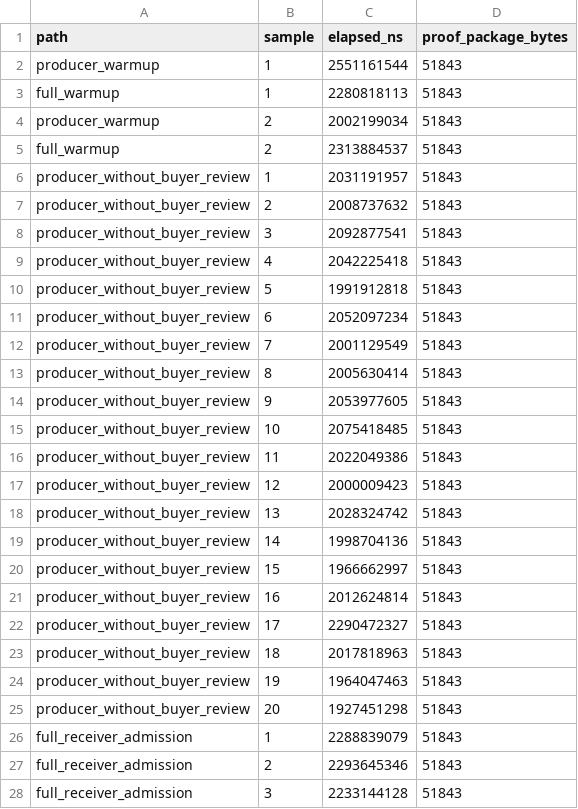
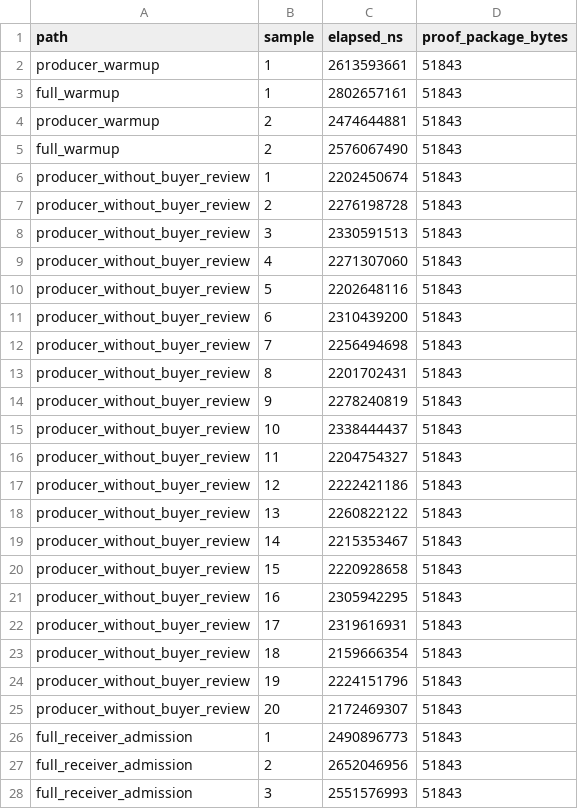
Before and after one commit to backbay-labs/chio, a CSV file: docs/papers/programmable-sovereignty/bench/results/bilateral-admission-raw.csv, drawn as a sheet; only a part is shown; the diff covers the shown part only.

```diff
--- a/docs/papers/programmable-sovereignty/bench/results/bilateral-admission-raw.csv
+++ b/docs/papers/programmable-sovereignty/bench/results/bilateral-admission-raw.csv
@@ -1,28 +1,28 @@
 path,sample,elapsed_ns,proof_package_bytes
-producer_warmup,1,2551161544,51843
-full_warmup,1,2280818113,51843
-producer_warmup,2,2002199034,51843
-full_warmup,2,2313884537,51843
-producer_without_buyer_review,1,2031191957,51843
-producer_without_buyer_review,2,2008737632,51843
-producer_without_buyer_review,3,2092877541,51843
-producer_without_buyer_review,4,2042225418,51843
-producer_without_buyer_review,5,1991912818,51843
-producer_without_buyer_review,6,2052097234,51843
-producer_without_buyer_review,7,2001129549,51843
-producer_without_buyer_review,8,2005630414,51843
-producer_without_buyer_review,9,2053977605,51843
-producer_without_buyer_review,10,2075418485,51843
-producer_without_buyer_review,11,2022049386,51843
-producer_without_buyer_review,12,2000009423,51843
-producer_without_buyer_review,13,2028324742,51843
-producer_without_buyer_review,14,1998704136,51843
-producer_without_buyer_review,15,1966662997,51843
-producer_without_buyer_review,16,2012624814,51843
-producer_without_buyer_review,17,2290472327,51843
-producer_without_buyer_review,18,2017818963,51843
-producer_without_buyer_review,19,1964047463,51843
-producer_without_buyer_review,20,1927451298,51843
-full_receiver_admission,1,2288839079,51843
-full_receiver_admission,2,2293645346,51843
-full_receiver_admission,3,2233144128,51843
+producer_warmup,1,2613593661,51843
+full_warmup,1,2802657161,51843
+producer_warmup,2,2474644881,51843
+full_warmup,2,2576067490,51843
+producer_without_buyer_review,1,2202450674,51843
+producer_without_buyer_review,2,2276198728,51843
+producer_without_buyer_review,3,2330591513,51843
+producer_without_buyer_review,4,2271307060,51843
+producer_without_buyer_review,5,2202648116,51843
+producer_without_buyer_review,6,2310439200,51843
+producer_without_buyer_review,7,2256494698,51843
+producer_without_buyer_review,8,2201702431,51843
+producer_without_buyer_review,9,2278240819,51843
+producer_without_buyer_review,10,2338444437,51843
+producer_without_buyer_review,11,2204754327,51843
+producer_without_buyer_review,12,2222421186,51843
+producer_without_buyer_review,13,2260822122,51843
+producer_without_buyer_review,14,2215353467,51843
+producer_without_buyer_review,15,2220928658,51843
+producer_without_buyer_review,16,2305942295,51843
+producer_without_buyer_review,17,2319616931,51843
+producer_without_buyer_review,18,2159666354,51843
+producer_without_buyer_review,19,2224151796,51843
+producer_without_buyer_review,20,2172469307,51843
+full_receiver_admission,1,2490896773,51843
+full_receiver_admission,2,2652046956,51843
+full_receiver_admission,3,2551576993,51843
```
Also changed, not shown: 17 edited cells elsewhere in this file, docs/papers/programmable-sovereignty/bench/results/bilateral-admission-components.csv, 6 other files.
